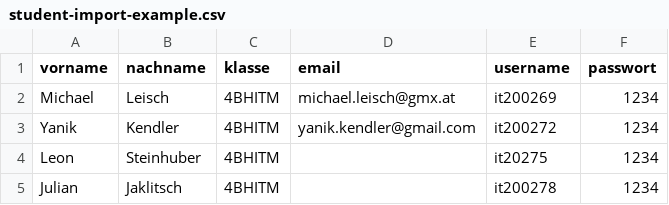
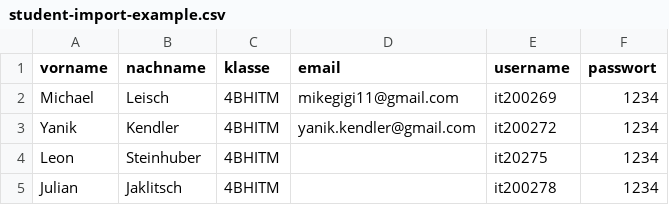
Before and after one commit to htl-leo-itp-2325-4-5BHITM/cam-connect, a CSV file: assets/examples/student-import-example.csv, drawn as a sheet.

```diff
--- a/assets/examples/student-import-example.csv
+++ b/assets/examples/student-import-example.csv
@@ -1,3 +1,3 @@
 vorname;nachname;klasse;email;username;passwort
-Michael;Leisch;4BHITM;michael.leisch@gmx.at;it200269;1234
+Michael;Leisch;4BHITM;mikegigi11@gmail.com;it200269;1234
 Yanik;Kendler;4BHITM;yanik.kendler@gmail.com;it200272;1234
```
Also changed, not shown: 35 other files.
